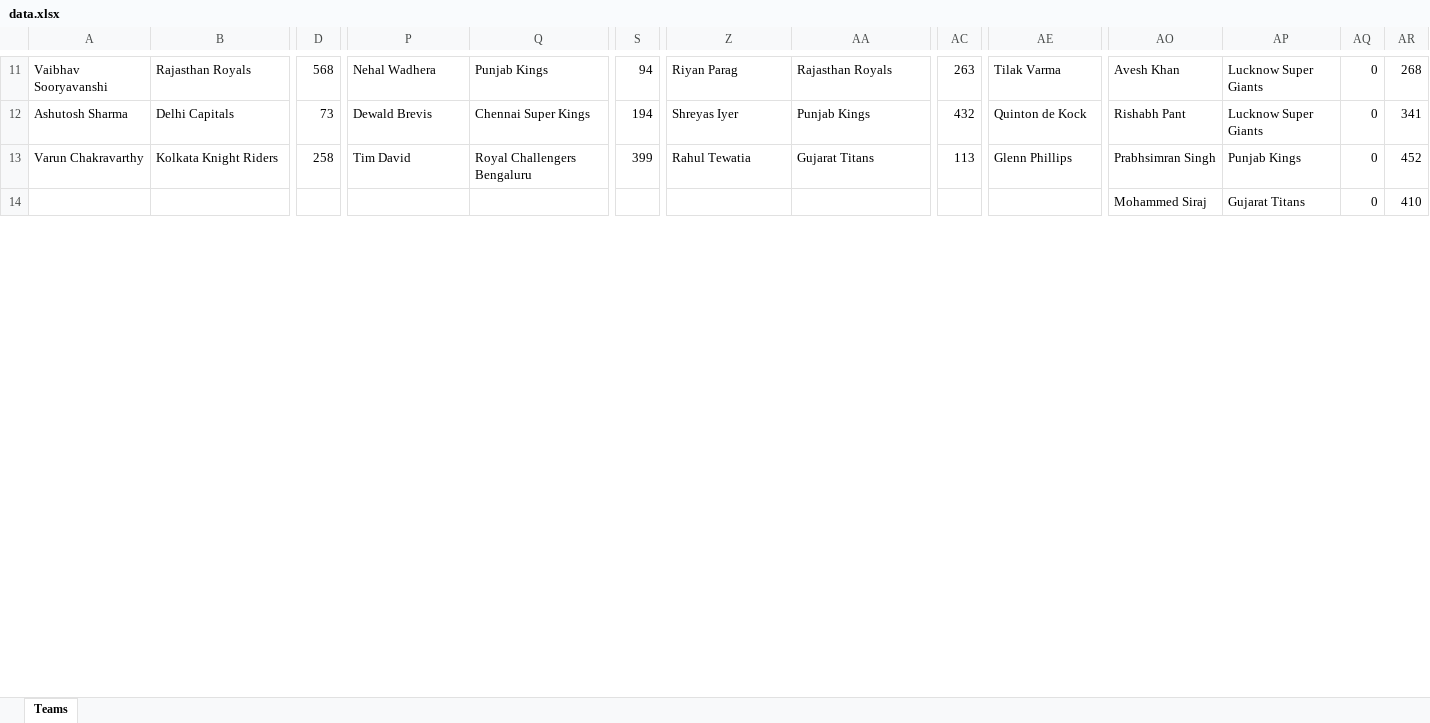
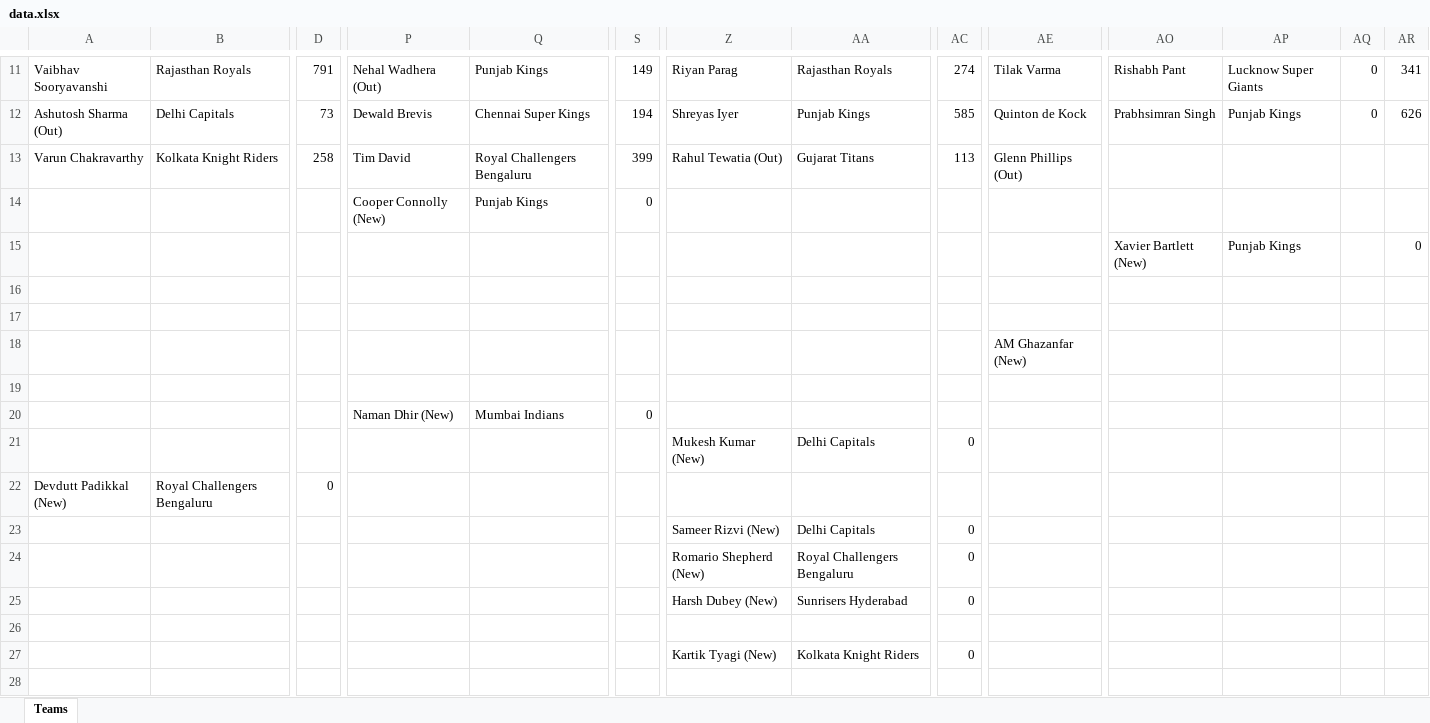
Before and after one commit to shabadgrover/ipl-fantasy, an Excel workbook: public/data.xlsx, sheet Teams, drawn as a sheet; only a part is shown, gaps mark what is left out; values as stored, in another font and other column widths than the file's, no borders; addresses are those after the commit; rows hold the shown columns only; the diff covers the shown part only; the diff names each change by its address in the sheet, - before the commit and + after, or states it on an @@ line.

```diff
--- a/public/data.xlsx (sheet Teams)
+++ b/public/data.xlsx (sheet Teams)
-D11: 568
+D11: 791
-P11: Nehal Wadhera
+P11: Nehal Wadhera (Out)
-S11: 94
+S11: 149
-AC11: 263
+AC11: 274
-AO11: Avesh Khan
+AO11: Rishabh Pant
-AR11: 268
+AR11: 341
-A12: Ashutosh Sharma
+A12: Ashutosh Sharma (Out)
-AC12: 432
+AC12: 585
-AO12: Rishabh Pant
+AO12: Prabhsimran Singh
-AP12: Lucknow Super Giants
+AP12: Punjab Kings
-AR12: 341
+AR12: 626
-Z13: Rahul Tewatia
+Z13: Rahul Tewatia (Out)
-AE13: Glenn Phillips
+AE13: Glenn Phillips (Out)
-AO13: Prabhsimran Singh
+AO13: (empty)
-AP13: Punjab Kings
+AP13: (empty)
-AQ13: 0
+AQ13: (empty)
-AR13: 452
+AR13: (empty)
+row 14:  |  |  | Cooper Connolly (New) | Punjab Kings | 0
+row 15:  |  |  |  |  |  |  |  |  |  | Xavier Bartlett (New) | Punjab Kings |  | 0
-row 16:  |  |  |  |  |  |  |  |  |  | Mohammed Siraj | Gujarat Titans | 0 | 410
+row 16: (empty)
+row 17: (empty)
+row 18:  |  |  |  |  |  |  |  |  | AM Ghazanfar (New)
+row 19: (empty)
+row 20:  |  |  | Naman Dhir (New) | Mumbai Indians | 0
+row 21:  |  |  |  |  |  | Mukesh Kumar (New) | Delhi Capitals | 0
+row 22: Devdutt Padikkal (New) | Royal Challengers Bengaluru | 0
+row 23:  |  |  |  |  |  | Sameer Rizvi (New) | Delhi Capitals | 0
+row 24:  |  |  |  |  |  | Romario Shepherd (New) | Royal Challengers Bengaluru | 0
+row 25:  |  |  |  |  |  | Harsh Dubey (New) | Sunrisers Hyderabad | 0
+row 26: (empty)
+row 27:  |  |  |  |  |  | Kartik Tyagi (New) | Kolkata Knight Riders | 0
+row 28: (empty)
```
Also changed, not shown: 17 added rows and 70 edited cells elsewhere in this sheet, 24 other files.
